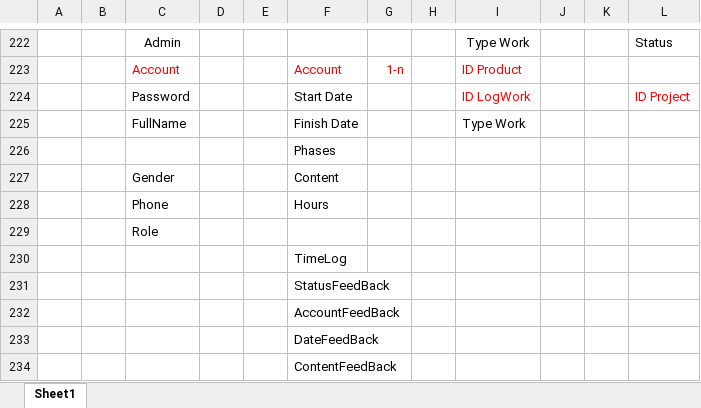
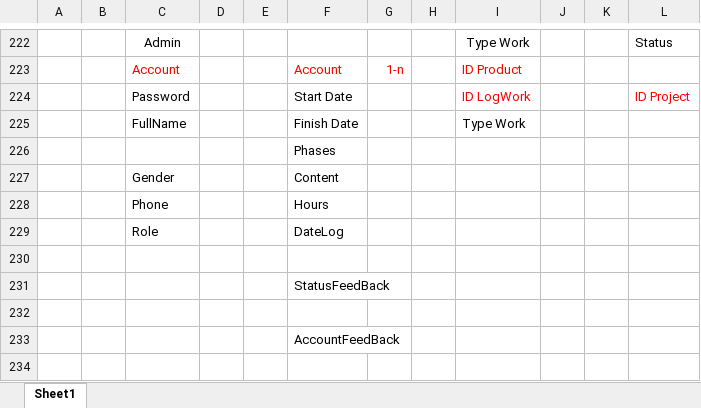
Before and after one commit to duytu2458/-WLS-A2Z-Team, an Excel workbook: CM_Plan/Design/Database Desgin/Database_V1.4.xlsx, sheet Sheet1, drawn as a sheet; only a part is shown, gaps mark what is left out; values as stored, in another font and other column widths than the file's, no borders; charts and pictures not drawn; removed rows and columns are numbered as before the commit, all else as after; the diff names each change by its address in the sheet, - before the commit and + after, or states it on an @@ line.

```diff
--- a/CM_Plan/Design/Database Desgin/Database_V1.4.xlsx (sheet Sheet1)
+++ b/CM_Plan/Design/Database Desgin/Database_V1.4.xlsx (sheet Sheet1)
-F229: (empty)
+F229: DateLog
-F230: TimeLog
+F230: (empty)
+row 232: (empty)
-row 233:  |  |  |  |  | DateFeedBack
-row 234:  |  |  |  |  | ContentFeedBack
```
Also changed, not shown: charts or pictures, 5 other files.
